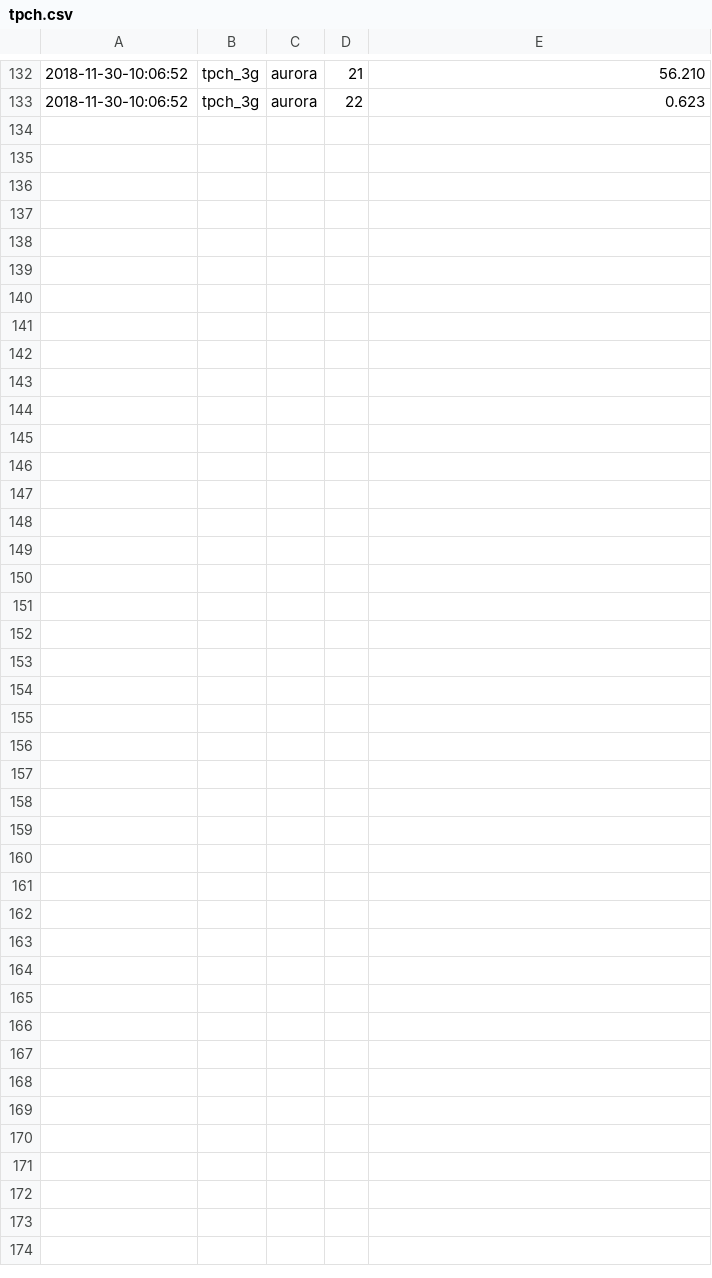
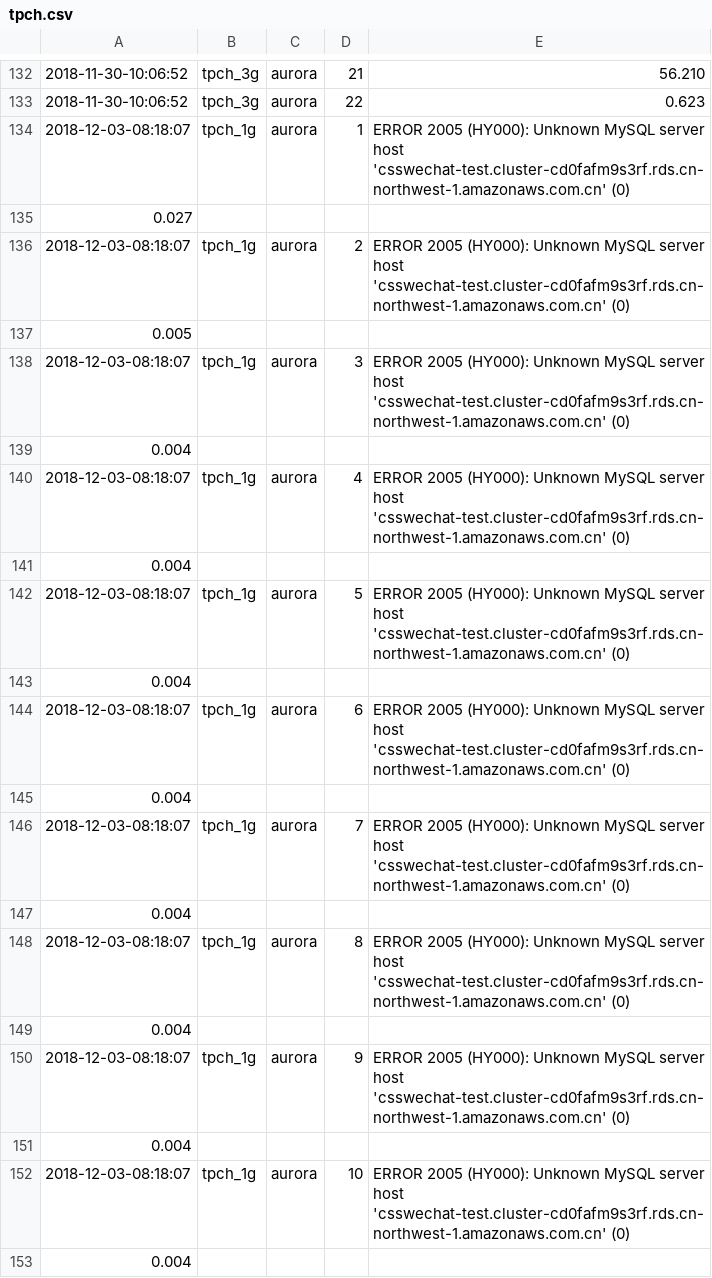
Before and after one commit to xuxiangwen/tpch, a CSV file: mysql/tpch.csv, drawn as a sheet; only a part is shown, gaps mark what is left out; the diff covers the shown part only; the diff names each change by its address in the sheet, - before the commit and + after, or states it on an @@ line.

```diff
--- a/mysql/tpch.csv
+++ b/mysql/tpch.csv
+row 134: 2018-12-03-08:18:07 | tpch_1g | aurora | 1 | ERROR 2005 (HY000): Unknown MySQL server host 'csswechat-test.cluster-cd0fafm9s3rf.rds.cn-northwest-1.amazonaws.com.cn' (0)
+row 135: 0.027
+row 136: 2018-12-03-08:18:07 | tpch_1g | aurora | 2 | ERROR 2005 (HY000): Unknown MySQL server host 'csswechat-test.cluster-cd0fafm9s3rf.rds.cn-northwest-1.amazonaws.com.cn' (0)
+row 137: 0.005
+row 138: 2018-12-03-08:18:07 | tpch_1g | aurora | 3 | ERROR 2005 (HY000): Unknown MySQL server host 'csswechat-test.cluster-cd0fafm9s3rf.rds.cn-northwest-1.amazonaws.com.cn' (0)
+row 139: 0.004
+row 140: 2018-12-03-08:18:07 | tpch_1g | aurora | 4 | ERROR 2005 (HY000): Unknown MySQL server host 'csswechat-test.cluster-cd0fafm9s3rf.rds.cn-northwest-1.amazonaws.com.cn' (0)
+row 141: 0.004
+row 142: 2018-12-03-08:18:07 | tpch_1g | aurora | 5 | ERROR 2005 (HY000): Unknown MySQL server host 'csswechat-test.cluster-cd0fafm9s3rf.rds.cn-northwest-1.amazonaws.com.cn' (0)
+row 143: 0.004
+row 144: 2018-12-03-08:18:07 | tpch_1g | aurora | 6 | ERROR 2005 (HY000): Unknown MySQL server host 'csswechat-test.cluster-cd0fafm9s3rf.rds.cn-northwest-1.amazonaws.com.cn' (0)
+row 145: 0.004
+row 146: 2018-12-03-08:18:07 | tpch_1g | aurora | 7 | ERROR 2005 (HY000): Unknown MySQL server host 'csswechat-test.cluster-cd0fafm9s3rf.rds.cn-northwest-1.amazonaws.com.cn' (0)
+row 147: 0.004
+row 148: 2018-12-03-08:18:07 | tpch_1g | aurora | 8 | ERROR 2005 (HY000): Unknown MySQL server host 'csswechat-test.cluster-cd0fafm9s3rf.rds.cn-northwest-1.amazonaws.com.cn' (0)
+row 149: 0.004
+row 150: 2018-12-03-08:18:07 | tpch_1g | aurora | 9 | ERROR 2005 (HY000): Unknown MySQL server host 'csswechat-test.cluster-cd0fafm9s3rf.rds.cn-northwest-1.amazonaws.com.cn' (0)
+row 151: 0.004
+row 152: 2018-12-03-08:18:07 | tpch_1g | aurora | 10 | ERROR 2005 (HY000): Unknown MySQL server host 'csswechat-test.cluster-cd0fafm9s3rf.rds.cn-northwest-1.amazonaws.com.cn' (0)
+row 153: 0.004
```
Also changed, not shown: 24 added rows elsewhere in this file, postgresql/tpch.csv, 2 other files.
